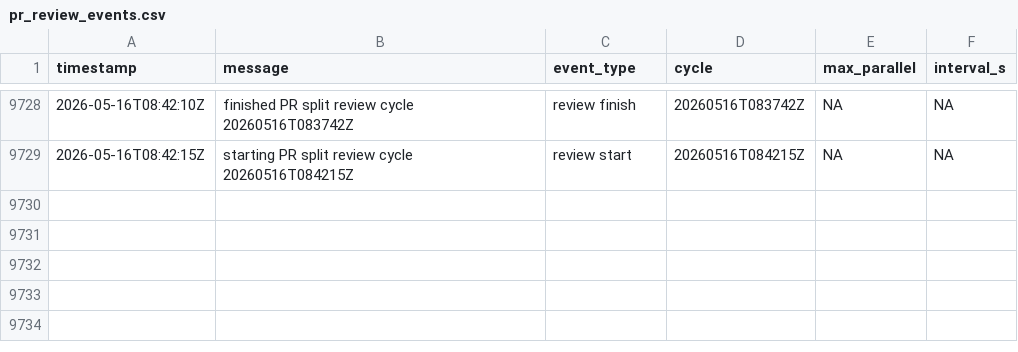
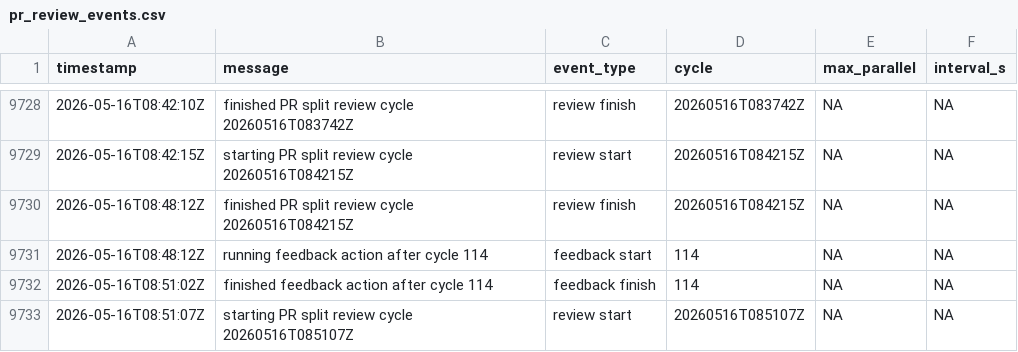
Before and after one commit to danluu/gutenberg, a CSV file: docs/explanations/architecture/rtc-jetstream2-fuzz-trends-20260515/data/pr_review_events.csv, drawn as a sheet; only a part is shown, gaps mark what is left out.

```diff
--- a/docs/explanations/architecture/rtc-jetstream2-fuzz-trends-20260515/data/pr_review_events.csv
+++ b/docs/explanations/architecture/rtc-jetstream2-fuzz-trends-20260515/data/pr_review_events.csv
@@ -9729 +9729,5 @@ timestamp,message,event_type,cycle,max_parallel,interval_s
 2026-05-16T08:42:15Z,starting PR split review cycle 20260516T084215Z,review start,20260516T084215Z,NA,NA
+2026-05-16T08:48:12Z,finished PR split review cycle 20260516T084215Z,review finish,20260516T084215Z,NA,NA
+2026-05-16T08:48:12Z,running feedback action after cycle 114,feedback start,114,NA,NA
+2026-05-16T08:51:02Z,finished feedback action after cycle 114,feedback finish,114,NA,NA
+2026-05-16T08:51:07Z,starting PR split review cycle 20260516T085107Z,review start,20260516T085107Z,NA,NA
```
Also changed, not shown: docs/explanations/architecture/rtc-jetstream2-fuzz-trends-20260515/data/feature_counts.csv, docs/explanations/architecture/rtc-jetstream2-fuzz-trends-20260515/data/fuzz_level_executions.csv, 34 other files.
